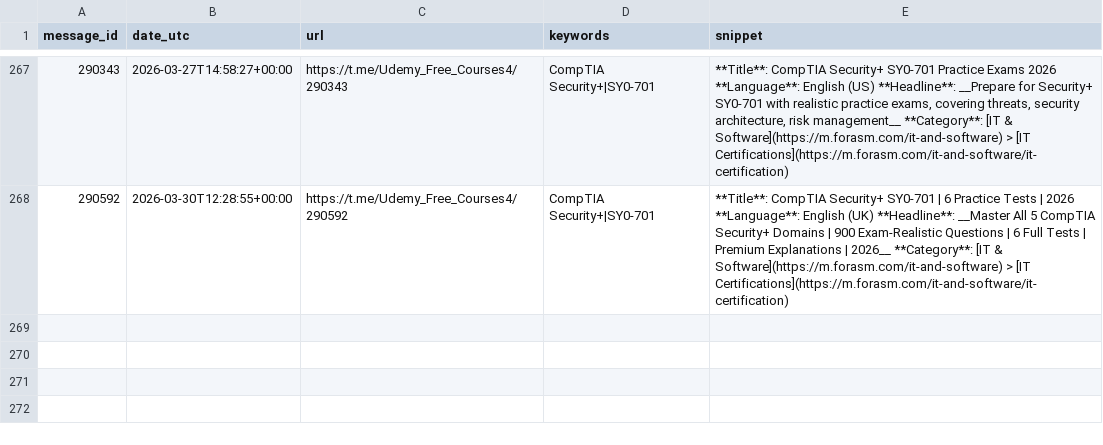
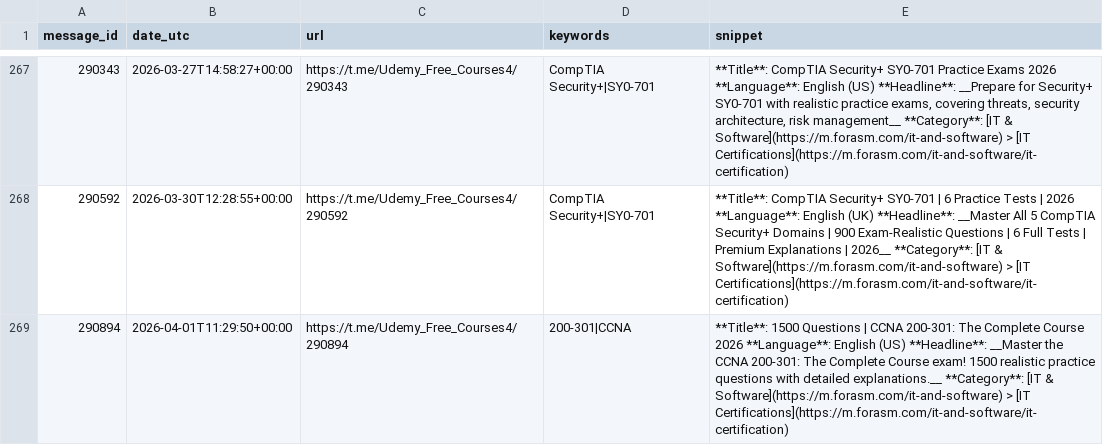
Before and after one commit to mathislef34/Udemy_Formation_Scanner, a CSV file: findings.csv, drawn as a sheet; only a part is shown, gaps mark what is left out.

```diff
--- a/findings.csv
+++ b/findings.csv
@@ -268 +268,2 @@ message_id,date_utc,url,keywords,snippet
 290592,2026-03-30T12:28:55+00:00,https://t.me/Udemy_Free_Courses4/290592,CompTIA Security+|SY0-701,**Title**: CompTIA Security+ SY0-701 | 6 Practice Tests | 2026 **Language**: English (UK)  **Headline**: __Master All 5 CompTIA Security+ Domains | 900 Exam-Realistic Questions | 6 Full Tests | Premium Explanations | 2026__  **Category**: [IT & Software](https://m.forasm.com/it-and-software) > [IT Certifications](https://m.forasm.com/it-and-software/it-certification)
+290894,2026-04-01T11:29:50+00:00,https://t.me/Udemy_Free_Courses4/290894,200-301|CCNA,**Title**: 1500 Questions | CCNA 200-301: The Complete Course 2026 **Language**: English (US)  **Headline**: __Master the CCNA 200-301: The Complete Course exam! 1500 realistic practice questions with detailed explanations.__  **Category**: [IT & Software](https://m.forasm.com/it-and-software) > [IT Certifications](https://m.forasm.com/it-and-software/it-certification)
```
Also changed, not shown: docs/findings.csv, 1 other file.
